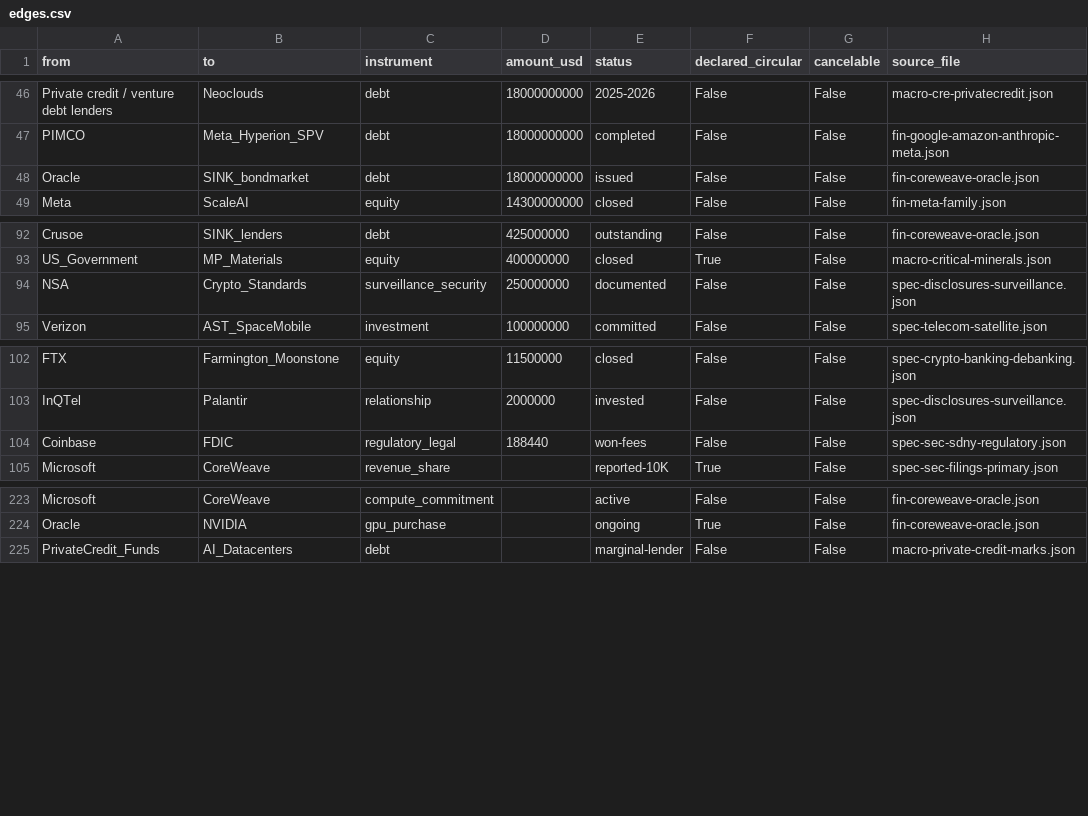
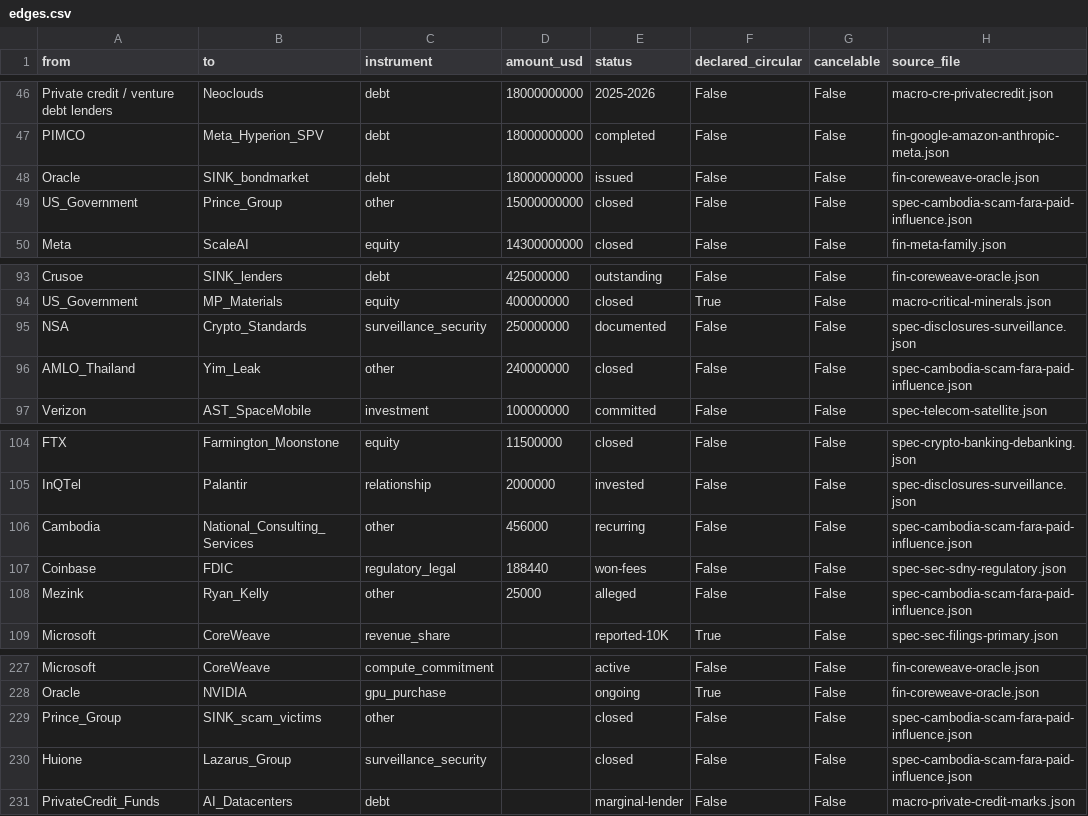
Before and after one commit to pq-cybarg/bubble-map, a CSV file: data/edges.csv, drawn as a sheet; only a part is shown, gaps mark what is left out; the diff names each change by its address in the sheet, - before the commit and + after, or states it on an @@ line.

Commit message:
Add Cambodia scam-complex / FARA / paid-influence block (precise attribution)
Four separated strands, each tied to its actual source; explicit 'what is NOT asserted':
- Cambodian scam compounds (Prince Group/Chen Zhi $15B BTC seizure, Huione FinCEN 311, Kok An) - high-grade DOJ/OFAC/FinCEN, the domain Ryan Kelly has expertise in.
- Cambodian GOVERNMENT FARA info-war (National Consulting Services, Don Benton, ~$38k/mo) - separate.
- Yim Leak - Thai AMLO froze ~THB8.3bn ('Yim Leak-Ben Smith network'); unadjudicated, disputed; authorities-sourced and NOT established as the Prince Group compounds.
- Ryan Kelly's allegations - $25k Mezink offer concerning Yim Leak, framed FARA+FTC; his Cambodia-scam experience is interpretive-confidence ONLY, NOT a Yim-Leak<->scams link.
Non-claims made explicit (no Ryan-asserted Yim-Leak<->compounds link; no Mezink<->Cambodian-govt link; Mezink not adjudicated). Chen Zhi added to Persons (280). SCC core unchanged (12 nodes); audit/cross_review clean.

```diff
--- a/data/edges.csv
+++ b/data/edges.csv
+row 49: US_Government | Prince_Group | other | 15000000000 | closed | False | False | spec-cambodia-scam-fara-paid-influence.json
+row 96: AMLO_Thailand | Yim_Leak | other | 240000000 | closed | False | False | spec-cambodia-scam-fara-paid-influence.json
+row 106: Cambodia | National_Consulting_Services | other | 456000 | recurring | False | False | spec-cambodia-scam-fara-paid-influence.json
+row 108: Mezink | Ryan_Kelly | other | 25000 | alleged | False | False | spec-cambodia-scam-fara-paid-influence.json
+row 229: Prince_Group | SINK_scam_victims | other |  | closed | False | False | spec-cambodia-scam-fara-paid-influence.json
+row 230: Huione | Lazarus_Group | surveillance_security |  | closed | False | False | spec-cambodia-scam-fara-paid-influence.json
```
Also changed, not shown: data/entities.csv, 20 other files.
